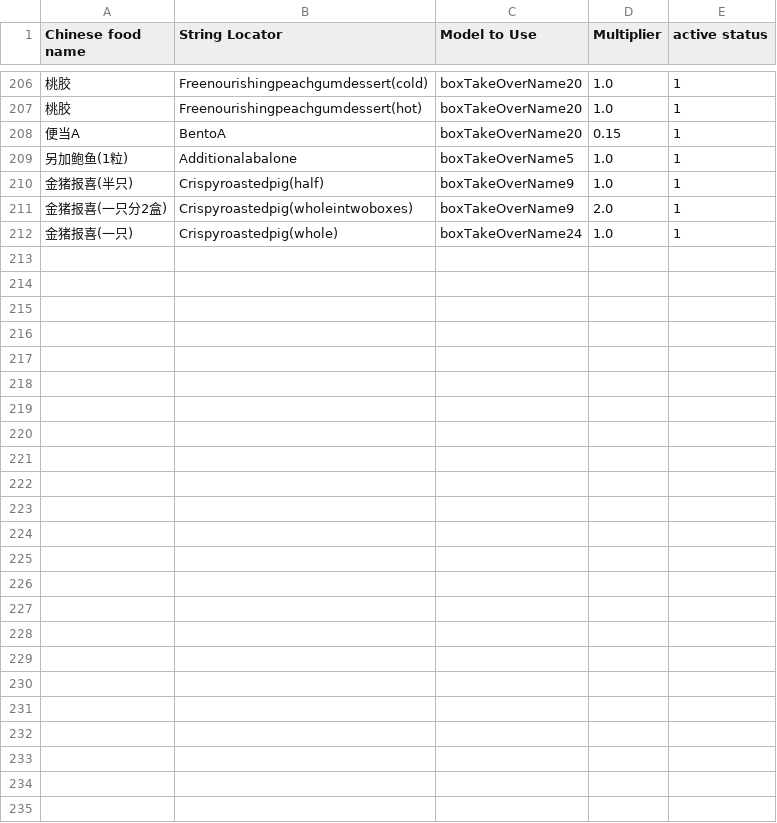
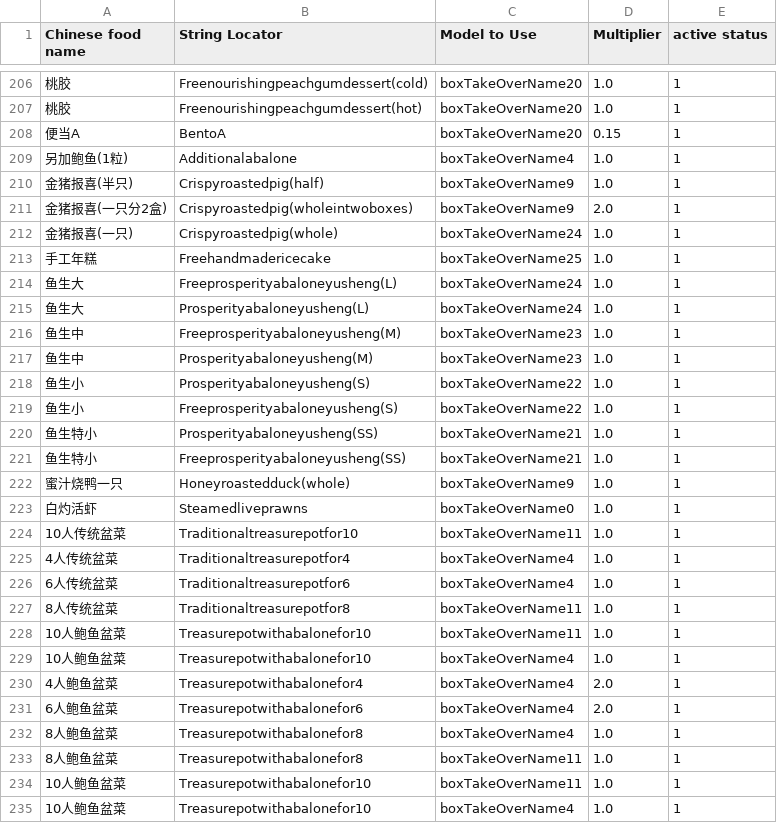
Before and after one commit to zou-zihan/Scripts-for-San-Ren-Xing, a CSV file: forThomson/TakeawayBoxRule.csv, drawn as a sheet; only a part is shown, gaps mark what is left out.

Commit message:
Update TakeawayBoxRule.csv

```diff
--- a/forThomson/TakeawayBoxRule.csv
+++ b/forThomson/TakeawayBoxRule.csv
@@ -208,3 +208,3 @@ Chinese food name|String Locator|Model to Use|Multiplier|active status
 便当A|BentoA|boxTakeOverName20|0.15|1
-另加鲍鱼(1粒)|Additionalabalone|boxTakeOverName5|1.0|1
+另加鲍鱼(1粒)|Additionalabalone|boxTakeOverName4|1.0|1
 金猪报喜(半只)|Crispyroastedpig(half)|boxTakeOverName9|1.0|1
@@ -212 +212,24 @@ Chinese food name|String Locator|Model to Use|Multiplier|active status
 金猪报喜(一只)|Crispyroastedpig(whole)|boxTakeOverName24|1.0|1
+手工年糕|Freehandmadericecake|boxTakeOverName25|1.0|1
+鱼生大|Freeprosperityabaloneyusheng(L)|boxTakeOverName24|1.0|1
+鱼生大|Prosperityabaloneyusheng(L)|boxTakeOverName24|1.0|1
+鱼生中|Freeprosperityabaloneyusheng(M)|boxTakeOverName23|1.0|1
+鱼生中|Prosperityabaloneyusheng(M)|boxTakeOverName23|1.0|1
+鱼生小|Prosperityabaloneyusheng(S)|boxTakeOverName22|1.0|1
+鱼生小|Freeprosperityabaloneyusheng(S)|boxTakeOverName22|1.0|1
+鱼生特小|Prosperityabaloneyusheng(SS)|boxTakeOverName21|1.0|1
+鱼生特小|Freeprosperityabaloneyusheng(SS)|boxTakeOverName21|1.0|1
+蜜汁烧鸭一只|Honeyroastedduck(whole)|boxTakeOverName9|1.0|1
+白灼活虾|Steamedliveprawns|boxTakeOverName0|1.0|1
+10人传统盆菜|Traditionaltreasurepotfor10|boxTakeOverName11|1.0|1
+4人传统盆菜|Traditionaltreasurepotfor4|boxTakeOverName4|1.0|1
+6人传统盆菜|Traditionaltreasurepotfor6|boxTakeOverName4|1.0|1
+8人传统盆菜|Traditionaltreasurepotfor8|boxTakeOverName11|1.0|1
+10人鲍鱼盆菜|Treasurepotwithabalonefor10|boxTakeOverName11|1.0|1
+10人鲍鱼盆菜|Treasurepotwithabalonefor10|boxTakeOverName4|1.0|1
+4人鲍鱼盆菜|Treasurepotwithabalonefor4|boxTakeOverName4|2.0|1
+6人鲍鱼盆菜|Treasurepotwithabalonefor6|boxTakeOverName4|2.0|1
+8人鲍鱼盆菜|Treasurepotwithabalonefor8|boxTakeOverName4|1.0|1
+8人鲍鱼盆菜|Treasurepotwithabalonefor8|boxTakeOverName11|1.0|1
+10人鲍鱼盆菜|Treasurepotwithabalonefor10|boxTakeOverName11|1.0|1
+10人鲍鱼盆菜|Treasurepotwithabalonefor10|boxTakeOverName4|1.0|1
```
